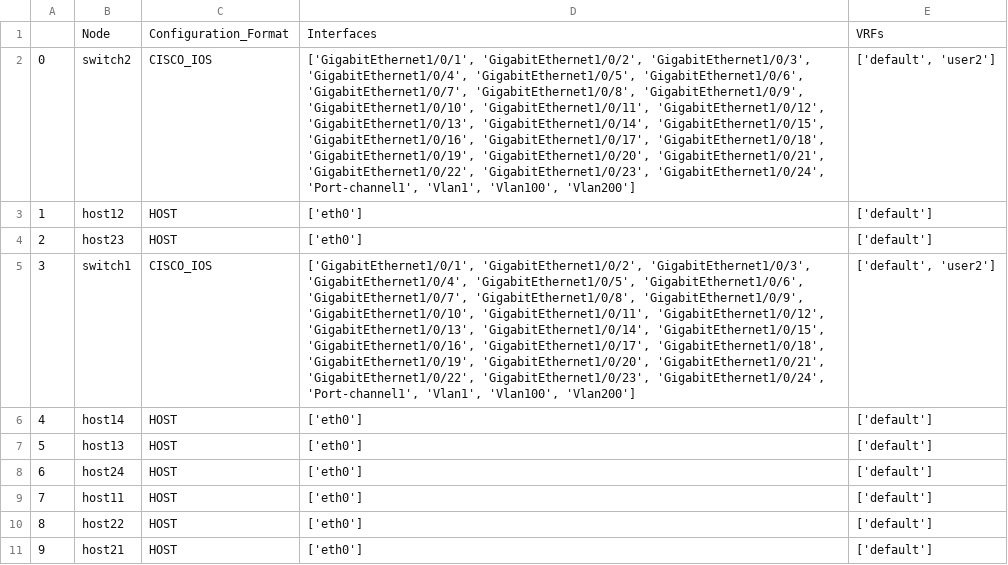
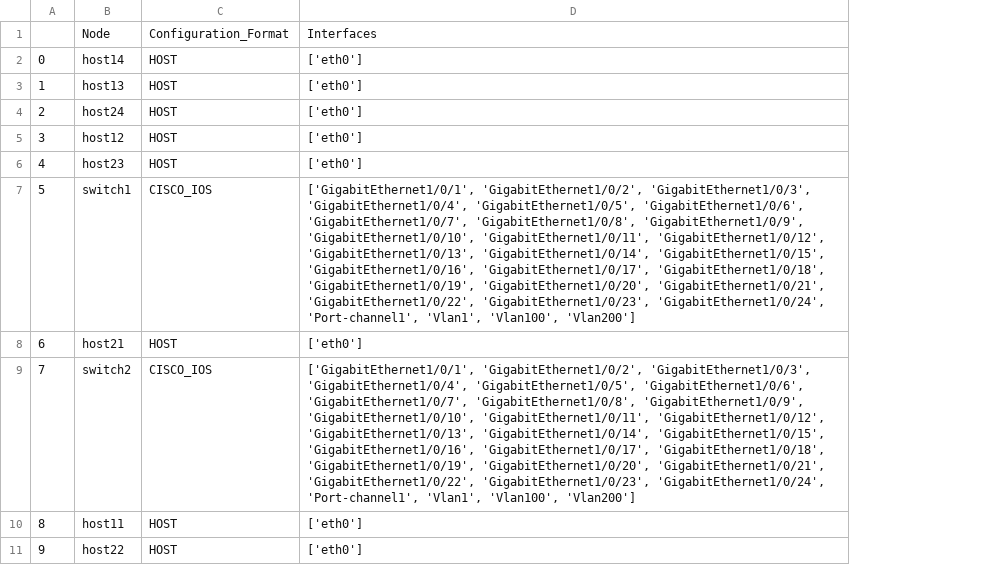
Before and after one commit to ool-mddo/netomox-exp, a CSV file: model_defs/mddo_trial/csv/l2_sample4/node_props.csv, drawn as a sheet; the diff names each change by its address in the sheet, - before the commit and + after, or states it on an @@ line.

```diff
--- a/model_defs/mddo_trial/csv/l2_sample4/node_props.csv
+++ b/model_defs/mddo_trial/csv/l2_sample4/node_props.csv
-column E, rows 1-11: VRFs | ['default', 'user2'] | ['default'] | ['default'] | ['default', 'user2'] | ['default'] | ['default'] | ['default'] | ['default'] | ['default'] | ['default']
-B2: switch2
+B2: host14
-C2: CISCO_IOS
+C2: HOST
-D2: ['GigabitEthernet1/0/1', 'GigabitEthernet1/0/2', 'GigabitEthernet1/0/3', 'GigabitEthernet1/0/4', 'GigabitEthernet1/0/5', 'GigabitEthernet1/0/6', 'GigabitEthernet1/0/7', 'GigabitEthernet1/0/8', 'GigabitEthernet1/0/9', 'GigabitEthernet1/0/10', 'GigabitEthernet1/0/11', 'GigabitEthernet1/0/12', 'GigabitEthernet1/0/13', 'GigabitEthernet1/0/14', 'GigabitEthernet1/0/15', 'GigabitEthernet1/0/16', 'GigabitEthernet1/0/17', 'GigabitEthernet1/0/18', 'GigabitEthernet1/0/19', 'GigabitEthernet1/0/20', 'GigabitEthernet1/0/21', 'GigabitEthernet1/0/22', 'GigabitEthernet1/0/23', 'GigabitEthernet1/0/24', 'Port-channel1', 'Vlan1', 'Vlan100', 'Vlan200']
+D2: ['eth0']
-B3: host12
+B3: host13
-B4: host23
+B4: host24
-B5: switch1
+B5: host12
-C5: CISCO_IOS
+C5: HOST
-D5: ['GigabitEthernet1/0/1', 'GigabitEthernet1/0/2', 'GigabitEthernet1/0/3', 'GigabitEthernet1/0/4', 'GigabitEthernet1/0/5', 'GigabitEthernet1/0/6', 'GigabitEthernet1/0/7', 'GigabitEthernet1/0/8', 'GigabitEthernet1/0/9', 'GigabitEthernet1/0/10', 'GigabitEthernet1/0/11', 'GigabitEthernet1/0/12', 'GigabitEthernet1/0/13', 'GigabitEthernet1/0/14', 'GigabitEthernet1/0/15', 'GigabitEthernet1/0/16', 'GigabitEthernet1/0/17', 'GigabitEthernet1/0/18', 'GigabitEthernet1/0/19', 'GigabitEthernet1/0/20', 'GigabitEthernet1/0/21', 'GigabitEthernet1/0/22', 'GigabitEthernet1/0/23', 'GigabitEthernet1/0/24', 'Port-channel1', 'Vlan1', 'Vlan100', 'Vlan200']
+D5: ['eth0']
-B6: host14
+B6: host23
-B7: host13
+B7: switch1
-C7: HOST
+C7: CISCO_IOS
-D7: ['eth0']
+D7: ['GigabitEthernet1/0/1', 'GigabitEthernet1/0/2', 'GigabitEthernet1/0/3', 'GigabitEthernet1/0/4', 'GigabitEthernet1/0/5', 'GigabitEthernet1/0/6', 'GigabitEthernet1/0/7', 'GigabitEthernet1/0/8', 'GigabitEthernet1/0/9', 'GigabitEthernet1/0/10', 'GigabitEthernet1/0/11', 'GigabitEthernet1/0/12', 'GigabitEthernet1/0/13', 'GigabitEthernet1/0/14', 'GigabitEthernet1/0/15', 'GigabitEthernet1/0/16', 'GigabitEthernet1/0/17', 'GigabitEthernet1/0/18', 'GigabitEthernet1/0/19', 'GigabitEthernet1/0/20', 'GigabitEthernet1/0/21', 'GigabitEthernet1/0/22', 'GigabitEthernet1/0/23', 'GigabitEthernet1/0/24', 'Port-channel1', 'Vlan1', 'Vlan100', 'Vlan200']
-B8: host24
+B8: host21
-B9: host11
+B9: switch2
-C9: HOST
+C9: CISCO_IOS
-D9: ['eth0']
+D9: ['GigabitEthernet1/0/1', 'GigabitEthernet1/0/2', 'GigabitEthernet1/0/3', 'GigabitEthernet1/0/4', 'GigabitEthernet1/0/5', 'GigabitEthernet1/0/6', 'GigabitEthernet1/0/7', 'GigabitEthernet1/0/8', 'GigabitEthernet1/0/9', 'GigabitEthernet1/0/10', 'GigabitEthernet1/0/11', 'GigabitEthernet1/0/12', 'GigabitEthernet1/0/13', 'GigabitEthernet1/0/14', 'GigabitEthernet1/0/15', 'GigabitEthernet1/0/16', 'GigabitEthernet1/0/17', 'GigabitEthernet1/0/18', 'GigabitEthernet1/0/19', 'GigabitEthernet1/0/20', 'GigabitEthernet1/0/21', 'GigabitEthernet1/0/22', 'GigabitEthernet1/0/23', 'GigabitEthernet1/0/24', 'Port-channel1', 'Vlan1', 'Vlan100', 'Vlan200']
-B10: host22
+B10: host11
-B11: host21
+B11: host22
```
Also changed, not shown: model_defs/mddo_trial/csv/l2_sample3/node_props.csv, model_defs/mddo_trial/csv/l2_sample5/node_props.csv, 3 other files.
